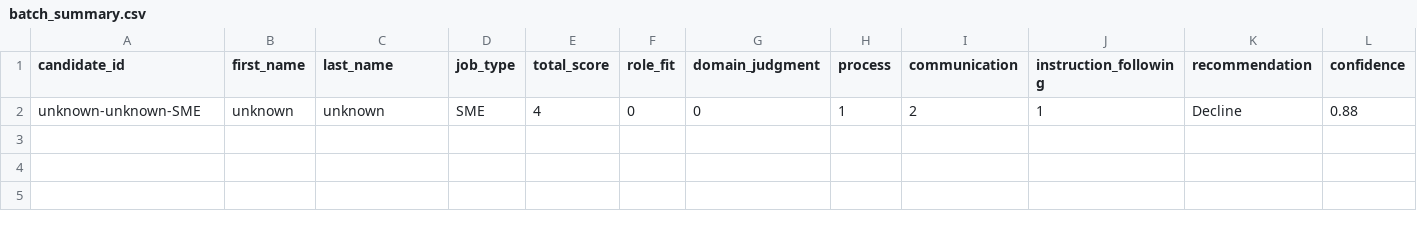
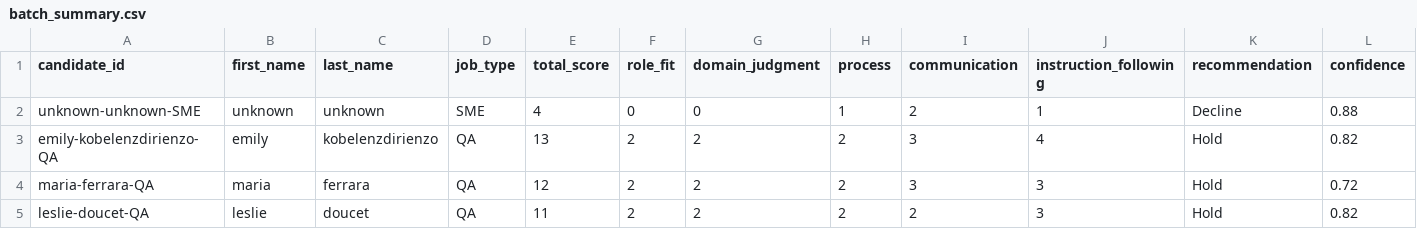
Before and after one commit to NitzanZacharia/interview-eval-pipeline, a CSV file: sim_output/batch_summary.csv, drawn as a sheet; only a part is shown; rows hold the shown columns only; the diff names each change by its address in the sheet, - before the commit and + after, or states it on an @@ line.

```diff
--- a/sim_output/batch_summary.csv
+++ b/sim_output/batch_summary.csv
+row 3: emily-kobelenzdirienzo-QA | emily | kobelenzdirienzo | QA | 13 | 2 | 2 | 2 | 3 | 4 | Hold | 0.82
+row 4: maria-ferrara-QA | maria | ferrara | QA | 12 | 2 | 2 | 2 | 3 | 3 | Hold | 0.72
+row 5: leslie-doucet-QA | leslie | doucet | QA | 11 | 2 | 2 | 2 | 2 | 3 | Hold | 0.82
```
Also changed, not shown: 2 other files.
